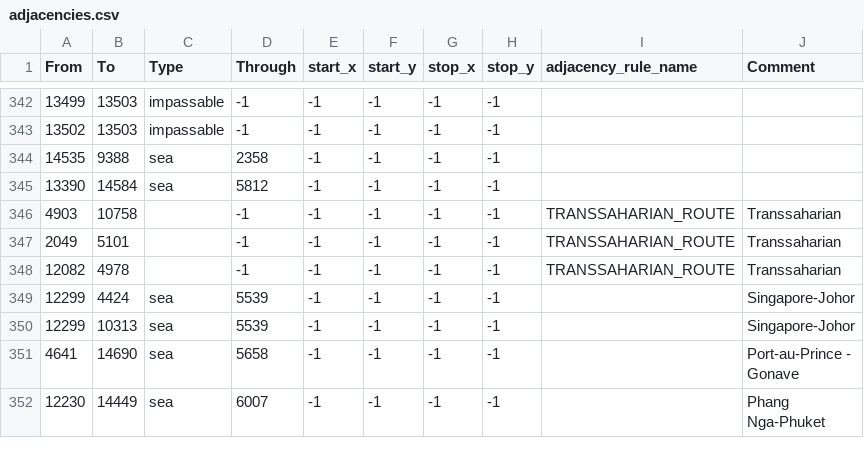
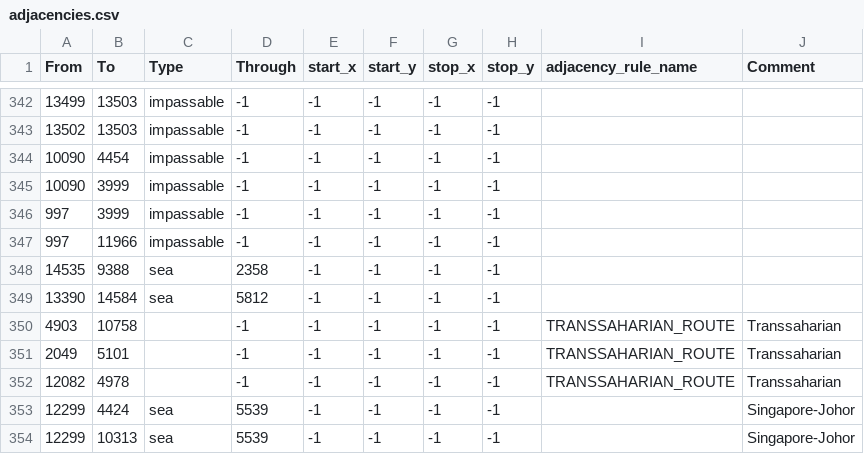
Before and after one commit to Kama-Pushka/Kursach-Fizika, a CSV file: map/adjacencies.csv, drawn as a sheet; only a part is shown, gaps mark what is left out; the shorter side is filled out with more unchanged rows.

```diff
--- a/map/adjacencies.csv
+++ b/map/adjacencies.csv
@@ -343,2 +343,6 @@ From;To;Type;Through;start_x;start_y;stop_x;stop_y;adjacency_rule_name;Comment
 13502;13503;impassable;-1;-1;-1;-1;-1;;
+10090;4454;impassable;-1;-1;-1;-1;-1;;
+10090;3999;impassable;-1;-1;-1;-1;-1;;
+997;3999;impassable;-1;-1;-1;-1;-1;;
+997;11966;impassable;-1;-1;-1;-1;-1;;
 14535;9388;sea;2358;-1;-1;-1;-1;;
```
Also changed, not shown: map/definition.csv, 32 other files.
